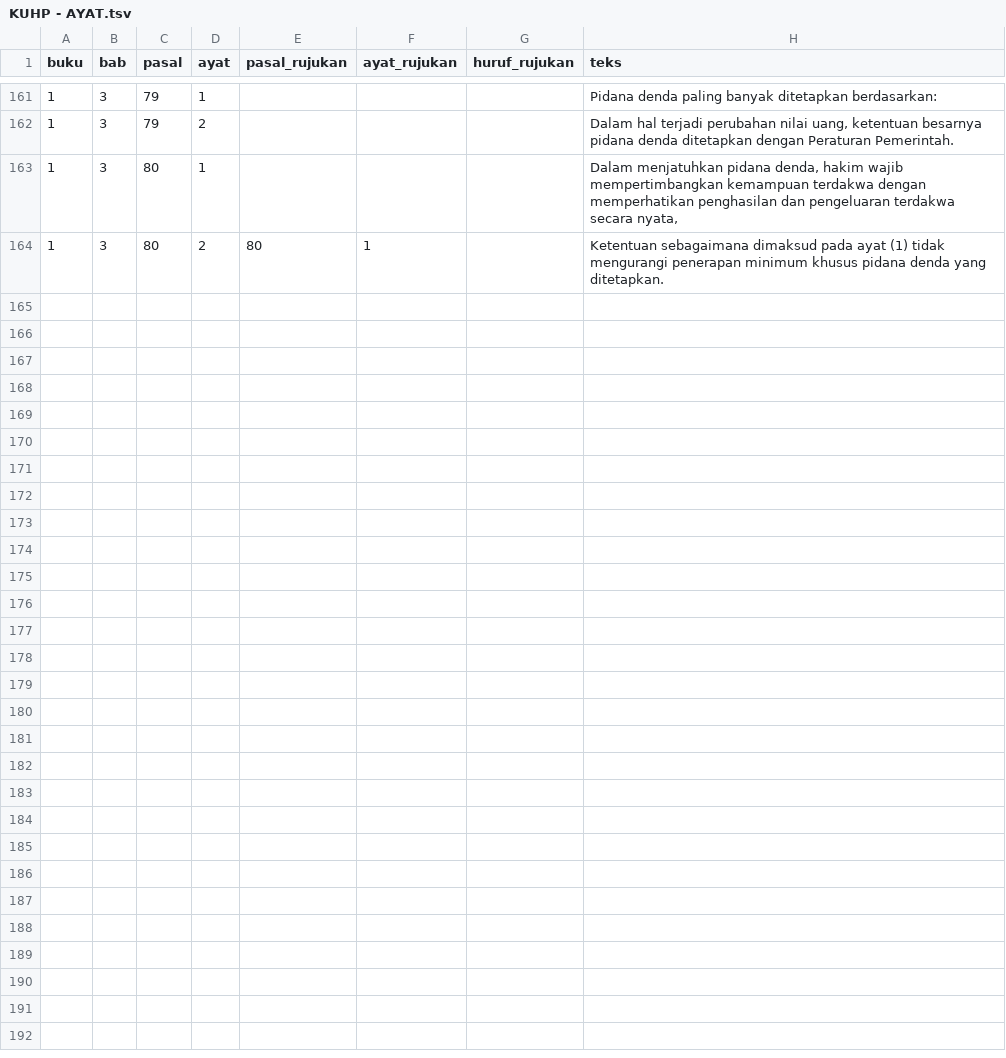
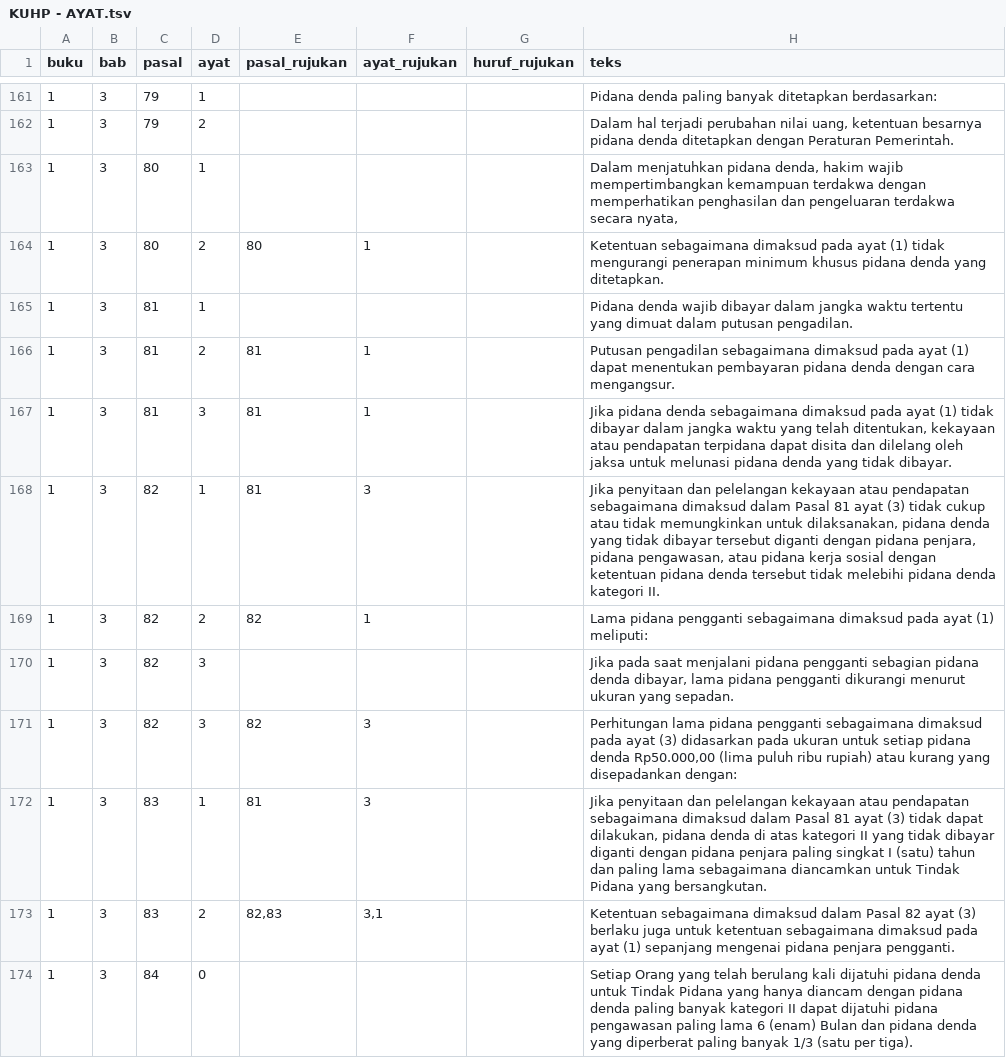
Before and after one commit to adityawarmanfw/KUHP2023, a TSV file: KUHP - AYAT.tsv, drawn as a sheet; only a part is shown, gaps mark what is left out; the diff covers the shown part only; the diff names each change by its address in the sheet, - before the commit and + after, or states it on an @@ line.

Commit message:
s.d 90

```diff
--- a/KUHP - AYAT.tsv
+++ b/KUHP - AYAT.tsv
+row 165: 1 | 3 | 81 | 1 |  |  |  | Pidana denda wajib dibayar dalam jangka waktu tertentu yang dimuat dalam putusan pengadilan.
+row 166: 1 | 3 | 81 | 2 | 81 | 1 |  | Putusan pengadilan sebagaimana dimaksud pada ayat (1) dapat menentukan pembayaran pidana denda dengan cara mengangsur.
+row 167: 1 | 3 | 81 | 3 | 81 | 1 |  | Jika pidana denda sebagaimana dimaksud pada ayat (1) tidak dibayar dalam jangka waktu yang telah ditentukan, kekayaan atau pendapatan terpidana dapat disita dan dilelang oleh jaksa untuk melunasi pidana denda yang tidak dibayar.
+row 168: 1 | 3 | 82 | 1 | 81 | 3 |  | Jika penyitaan dan pelelangan kekayaan atau pendapatan sebagaimana dimaksud dalam Pasal 81 ayat (3) tidak cukup atau tidak memungkinkan untuk dilaksanakan, pidana denda yang tidak dibayar tersebut diganti dengan pidana penjara, pidana pengawasan, atau pidana kerja sosial dengan ketentuan pidana denda tersebut tidak melebihi pidana denda kategori II.
+row 169: 1 | 3 | 82 | 2 | 82 | 1 |  | Lama pidana pengganti sebagaimana dimaksud pada ayat (1) meliputi:
+row 170: 1 | 3 | 82 | 3 |  |  |  | Jika pada saat menjalani pidana pengganti sebagian pidana denda dibayar, lama pidana pengganti dikurangi menurut ukuran yang sepadan.
+row 171: 1 | 3 | 82 | 3 | 82 | 3 |  | Perhitungan lama pidana pengganti sebagaimana dimaksud pada ayat (3) didasarkan pada ukuran untuk setiap pidana denda Rp50.000,00 (lima puluh ribu rupiah) atau kurang yang disepadankan dengan:
+row 172: 1 | 3 | 83 | 1 | 81 | 3 |  | Jika penyitaan dan pelelangan kekayaan atau pendapatan sebagaimana dimaksud dalam Pasal 81 ayat (3) tidak dapat dilakukan, pidana denda di atas kategori II yang tidak dibayar diganti dengan pidana penjara paling singkat I (satu) tahun dan paling lama sebagaimana diancamkan untuk Tindak Pidana yang bersangkutan.
+row 173: 1 | 3 | 83 | 2 | 82,83 | 3,1 |  | Ketentuan sebagaimana dimaksud dalam Pasal 82 ayat (3) berlaku juga untuk ketentuan sebagaimana dimaksud pada ayat (1) sepanjang mengenai pidana penjara pengganti.
+row 174: 1 | 3 | 84 | 0 |  |  |  | Setiap Orang yang telah berulang kali dijatuhi pidana denda untuk Tindak Pidana yang hanya diancam dengan pidana denda paling banyak kategori II dapat dijatuhi pidana pengawasan paling lama 6 (enam) Bulan dan pidana denda yang diperberat paling banyak 1/3 (satu per tiga).
```
Also changed, not shown: 9 added rows and 18 edited cells elsewhere in this file.
